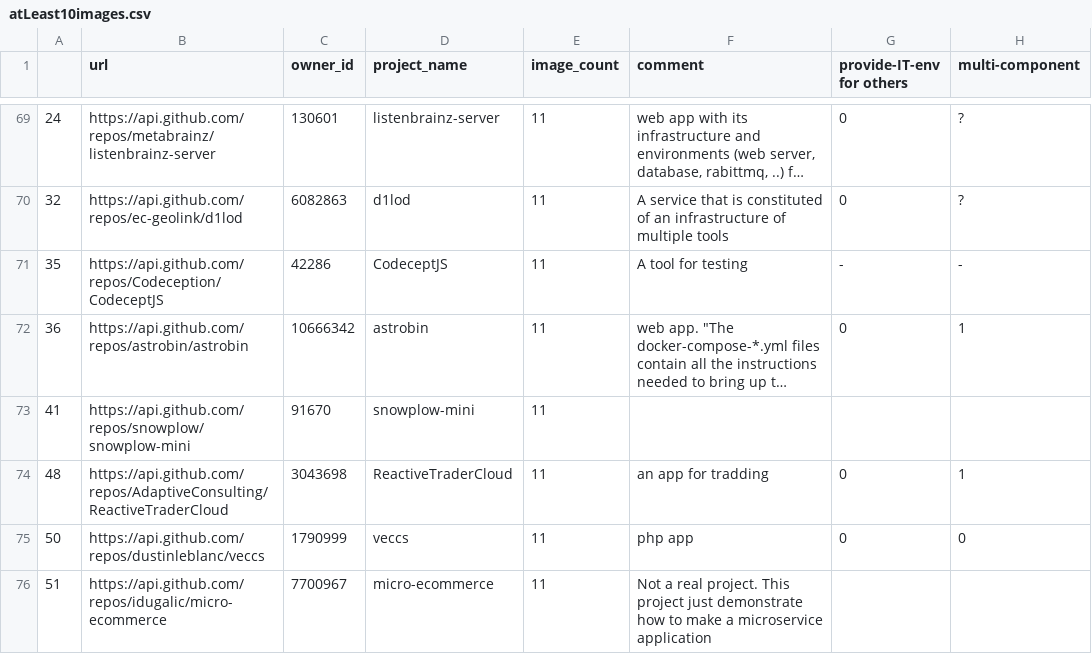
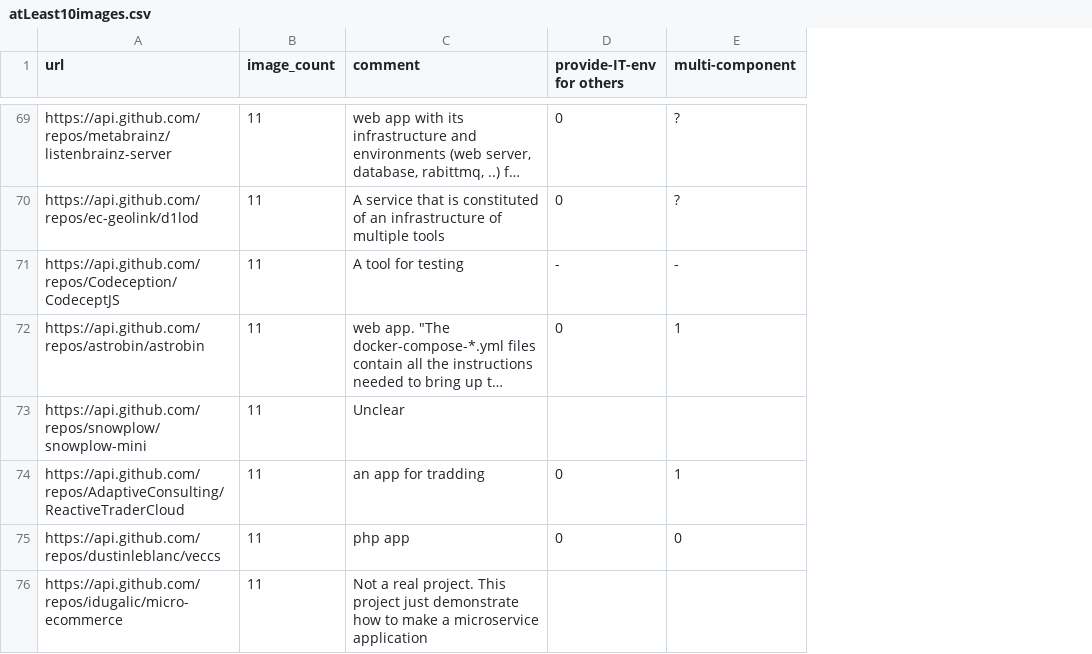
Before and after one commit to SAILResearch/replication-21-ibrahim-dockercompose, a CSV file: Manual_analysis/Rq1/atLeast10images.csv, drawn as a sheet; only a part is shown, gaps mark what is left out; long unchanged cells end in …; removed rows and columns are numbered as before the commit, all else as after; the diff covers the shown part only; the diff names each change by its address in the sheet, - before the commit and + after, or states it on an @@ line.

```diff
--- a/Manual_analysis/Rq1/atLeast10images.csv
+++ b/Manual_analysis/Rq1/atLeast10images.csv
-column A, rows 69-76: 24 | 32 | 35 | 36 | 41 | 48 | 50 | 51
-column C (owner_id), rows 69-76: 130601 | 6082863 | 42286 | 10666342 | 91670 | 3043698 | 1790999 | 7700967
-column D (project_name), rows 69-76: listenbrainz-server | d1lod | CodeceptJS | astrobin | snowplow-mini | ReactiveTraderCloud | veccs | micro-ecommerce
-C73 (comment): (empty)
+C73 (comment): Unclear
```
Also changed, not shown: 21 edited cells elsewhere in this file, 7 other files.
